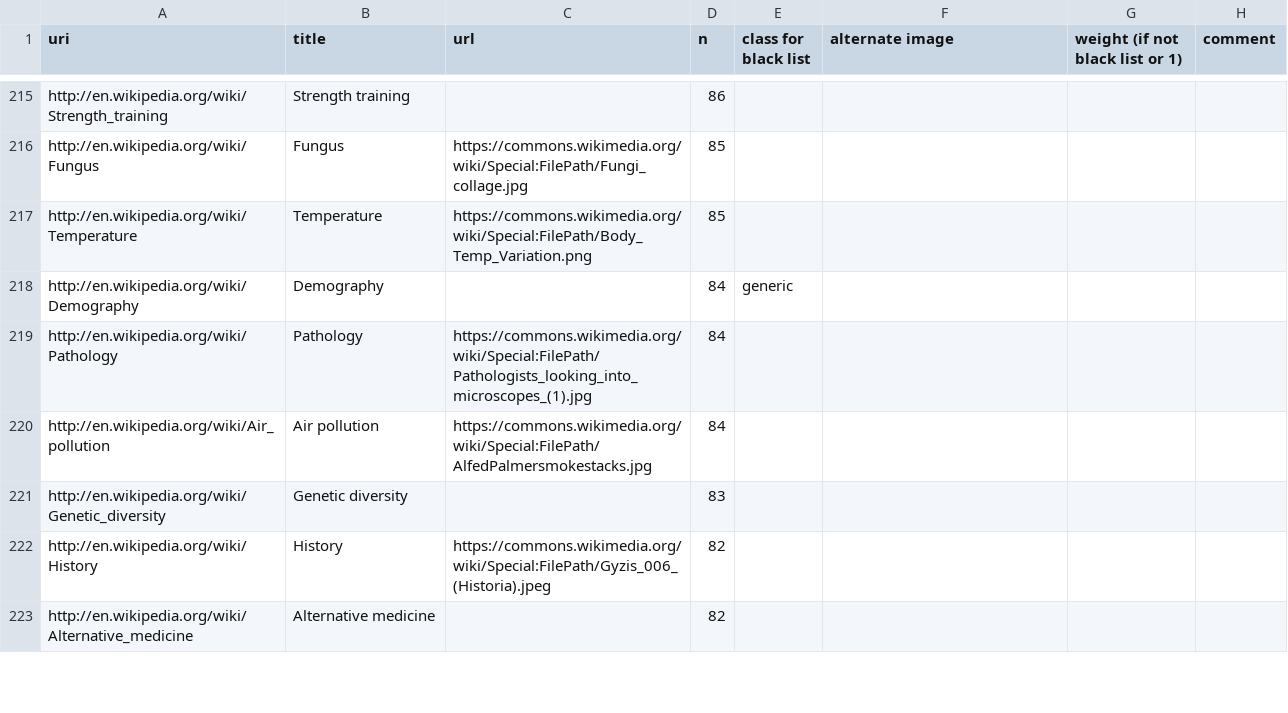
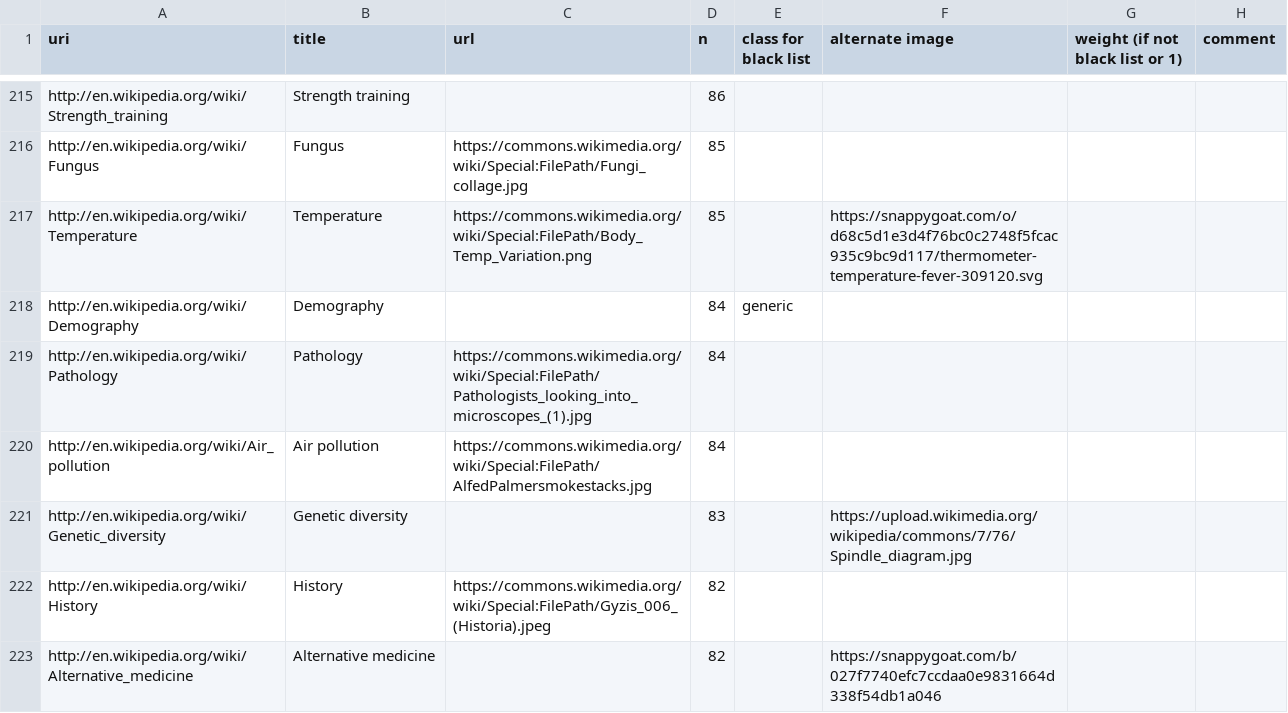
Before and after one commit to ourresearch/gtr-api, a TSV file: entities.tsv, drawn as a sheet; only a part is shown, gaps mark what is left out; the diff covers the shown part only.

Commit message:
more pictures

```diff
--- a/entities.tsv
+++ b/entities.tsv
@@ -216,3 +216,3 @@ http://en.wikipedia.org/wiki/Strength_training	Strength training		86
 http://en.wikipedia.org/wiki/Fungus	Fungus	https://commons.wikimedia.org/wiki/Special:FilePath/Fungi_collage.jpg	85				
-http://en.wikipedia.org/wiki/Temperature	Temperature	https://commons.wikimedia.org/wiki/Special:FilePath/Body_Temp_Variation.png	85				
+http://en.wikipedia.org/wiki/Temperature	Temperature	https://commons.wikimedia.org/wiki/Special:FilePath/Body_Temp_Variation.png	85		https://snappygoat.com/o/d68c5d1e3d4f76bc0c2748f5fcac935c9bc9d117/thermometer-temperature-fever-309120.svg		
 http://en.wikipedia.org/wiki/Demography	Demography		84	generic			
@@ -220,4 +220,4 @@ http://en.wikipedia.org/wiki/Pathology	Pathology	https://commons.wikimedia.org/w
 http://en.wikipedia.org/wiki/Air_pollution	Air pollution	https://commons.wikimedia.org/wiki/Special:FilePath/AlfedPalmersmokestacks.jpg	84				
-http://en.wikipedia.org/wiki/Genetic_diversity	Genetic diversity		83				
+http://en.wikipedia.org/wiki/Genetic_diversity	Genetic diversity		83		https://upload.wikimedia.org/wikipedia/commons/7/76/Spindle_diagram.jpg		
 http://en.wikipedia.org/wiki/History	History	https://commons.wikimedia.org/wiki/Special:FilePath/Gyzis_006_(Ηistoria).jpeg	82				
-http://en.wikipedia.org/wiki/Alternative_medicine	Alternative medicine		82				
+http://en.wikipedia.org/wiki/Alternative_medicine	Alternative medicine		82		https://snappygoat.com/b/027f7740efc7ccdaa0e9831664d338f54db1a046		
```
Also changed, not shown: 42 edited cells elsewhere in this file.
